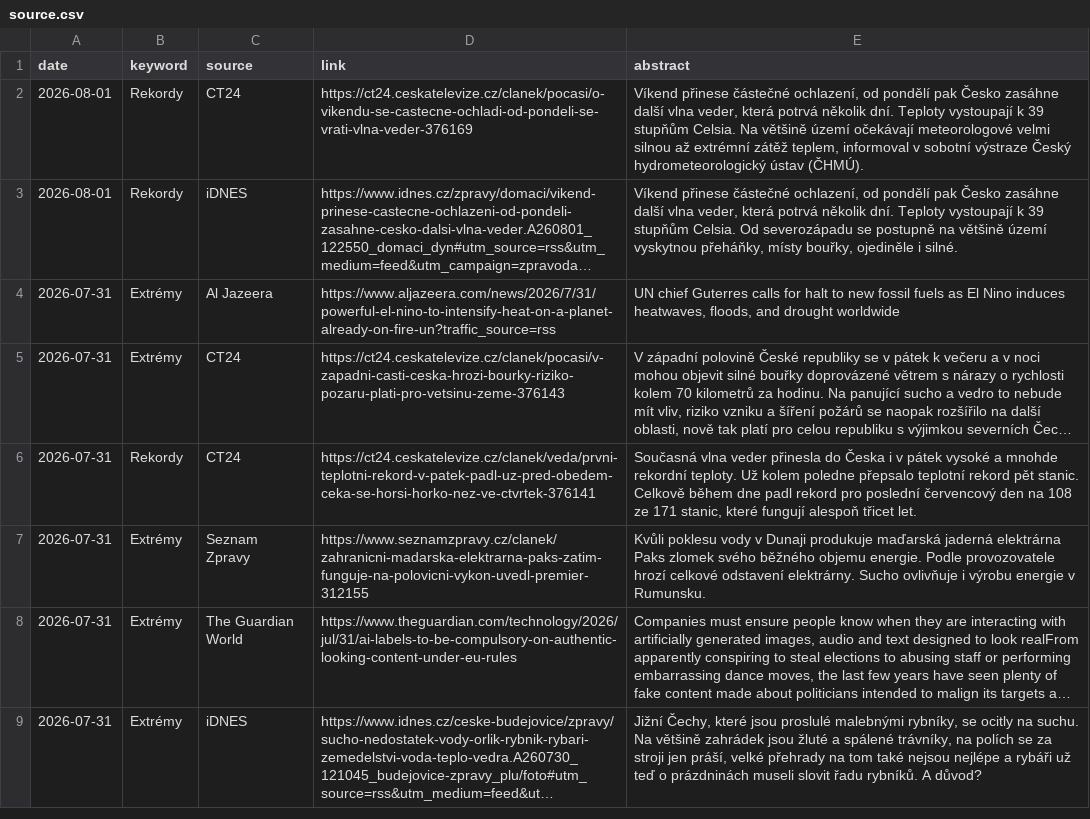
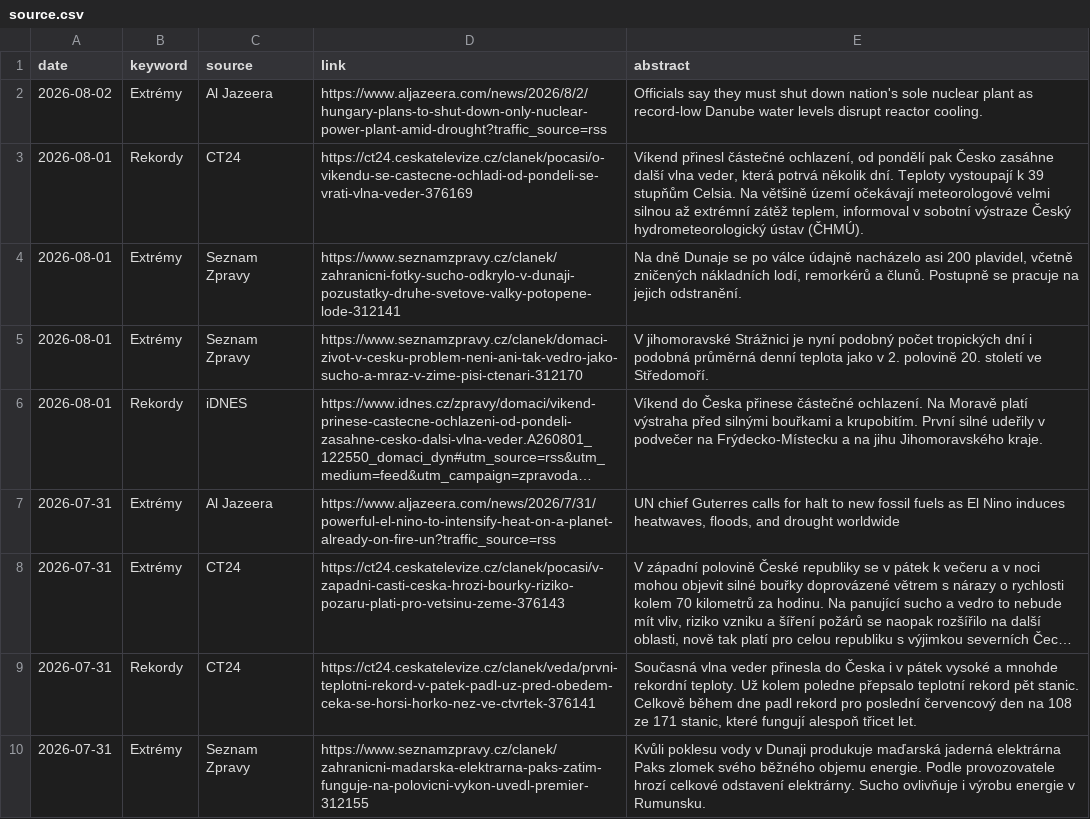
Before and after one commit to RadimTol/Source, a CSV file: source.csv, drawn as a sheet; only a part is shown; the shorter side is filled out with more unchanged rows; long unchanged cells end in …; addresses are those after the commit; the diff names each change by its address in the sheet, - before the commit and + after, or states it on an @@ line.

```diff
--- a/source.csv
+++ b/source.csv
+row 2: 2026-08-02 | Extrémy | Al Jazeera | https://www.aljazeera.com/news/2026/8/2/hungary-plans-to-shut-down-only-nuclear-power-plant-amid-drought?traffic_source=rss | Officials say they must shut down nation's sole nuclear plant as record-low Danube water levels disrupt reactor cooling.
-E3 (abstract): Víkend přinese částečné ochlazení,…
+E3 (abstract): Víkend přinesl částečné ochlazení,…
+row 4: 2026-08-01 | Extrémy | Seznam Zpravy | https://www.seznamzpravy.cz/clanek/zahranicni-fotky-sucho-odkrylo-v-dunaji-pozustatky-druhe-svetove-valky-potopene-lode-312141 | Na dně Dunaje se po válce údajně nacházelo asi 200 plavidel, včetně zničených nákladních lodí, remorkérů a člunů. Postupně se pracuje na jejich odstranění.
+row 5: 2026-08-01 | Extrémy | Seznam Zpravy | https://www.seznamzpravy.cz/clanek/domaci-zivot-v-cesku-problem-neni-ani-tak-vedro-jako-sucho-a-mraz-v-zime-pisi-ctenari-312170 | V jihomoravské Strážnici je nyní podobný počet tropických dní i podobná průměrná denní teplota jako v 2. polovině 20. století ve Středomoří.
-E6 (abstract): Víkend přinese částečné ochlazení, od pondělí pak Česko zasáhne další vlna veder, která potrvá několik dní. Teploty vystoupají k 39 stupňům Celsia. Od severozápadu se postupně na většině území vyskytnou přeháňky, místy bouřky, ojediněle i silné.
+E6 (abstract): Víkend do Česka přinese částečné ochlazení. Na Moravě platí výstraha před silnými bouřkami a krupobitím. První silné udeřily v podvečer na Frýdecko-Místecku a na jihu Jihomoravského kraje.
```
Also changed, not shown: 2 other files.
